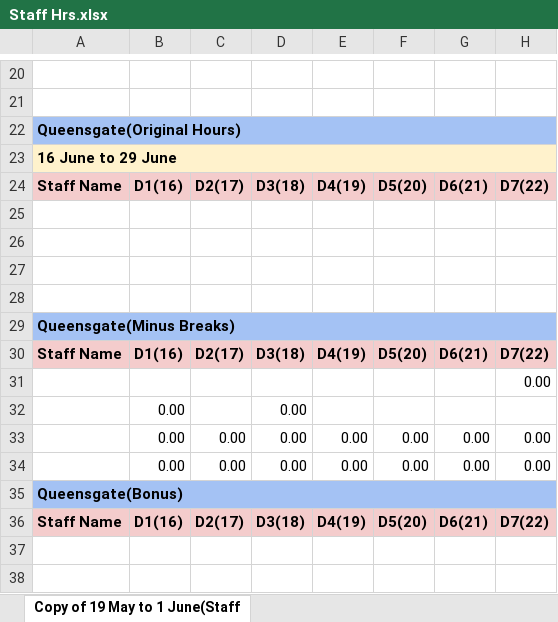
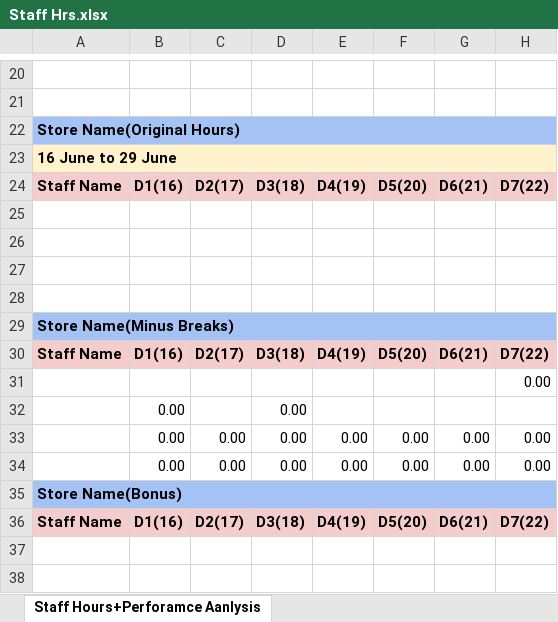
Before and after one commit to tinees/Staff-Hours-and-Performance-Analysis, an Excel workbook: Staff Hrs.xlsx, sheet Staff Hours+Perforamce Aanlysis, drawn as a sheet; only a part is shown, gaps mark what is left out; values as stored, in another font and other column widths than the file's, no borders; the diff covers the shown part only; the diff names each change by its address in the sheet, - before the commit and + after, or states it on an @@ line.

```diff
--- a/Staff Hrs.xlsx (sheet Staff Hours+Perforamce Aanlysis)
+++ b/Staff Hrs.xlsx (sheet Staff Hours+Perforamce Aanlysis)
-sheet tab: Copy of 19 May to 1 June(Staff
+sheet tab: Staff Hours+Perforamce Aanlysis
-A22: Queensgate(Original Hours)
+A22: Store Name(Original Hours)
-A29: Queensgate(Minus Breaks)
+A29: Store Name(Minus Breaks)
-A35: Queensgate(Bonus)
+A35: Store Name(Bonus)
```
Also changed, not shown: 10 added rows, 10 removed rows and 18 edited cells elsewhere in this sheet, formulas that keep their value.
